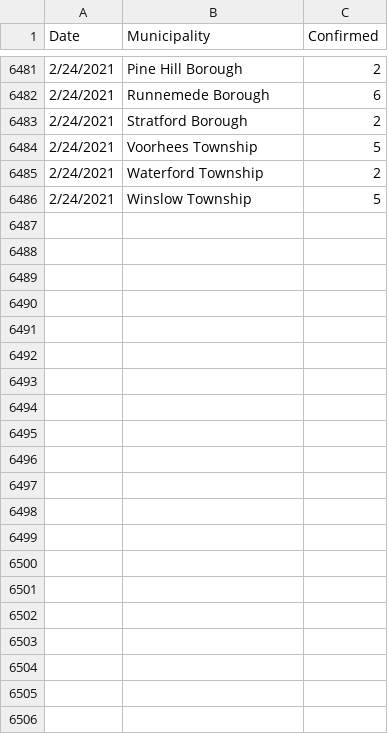
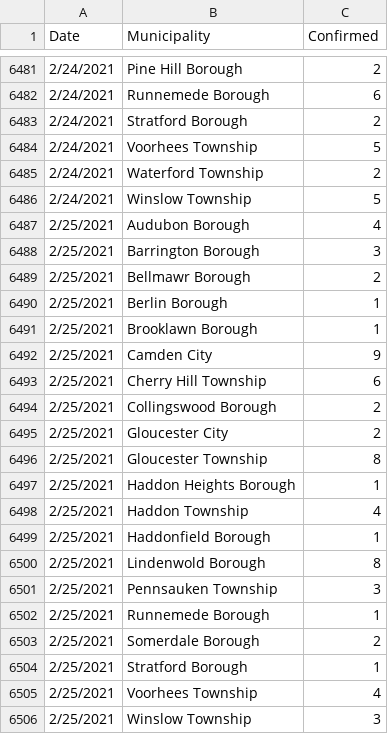
Before and after one commit to eloracm/camden-county-covid, a CSV file: new_cases.csv, drawn as a sheet; only a part is shown, gaps mark what is left out; the diff names each change by its address in the sheet, - before the commit and + after, or states it on an @@ line.

```diff
--- a/new_cases.csv
+++ b/new_cases.csv
+row 6487: 2/25/2021 | Audubon Borough | 4
+row 6488: 2/25/2021 | Barrington Borough | 3
+row 6489: 2/25/2021 | Bellmawr Borough | 2
+row 6490: 2/25/2021 | Berlin Borough | 1
+row 6491: 2/25/2021 | Brooklawn Borough | 1
+row 6492: 2/25/2021 | Camden City | 9
+row 6493: 2/25/2021 | Cherry Hill Township | 6
+row 6494: 2/25/2021 | Collingswood Borough | 2
+row 6495: 2/25/2021 | Gloucester City | 2
+row 6496: 2/25/2021 | Gloucester Township | 8
+row 6497: 2/25/2021 | Haddon Heights Borough | 1
+row 6498: 2/25/2021 | Haddon Township | 4
+row 6499: 2/25/2021 | Haddonfield Borough | 1
+row 6500: 2/25/2021 | Lindenwold Borough | 8
+row 6501: 2/25/2021 | Pennsauken Township | 3
+row 6502: 2/25/2021 | Runnemede Borough | 1
+row 6503: 2/25/2021 | Somerdale Borough | 2
+row 6504: 2/25/2021 | Stratford Borough | 1
+row 6505: 2/25/2021 | Voorhees Township | 4
+row 6506: 2/25/2021 | Winslow Township | 3
```
Also changed, not shown: total_confirmed.csv.
